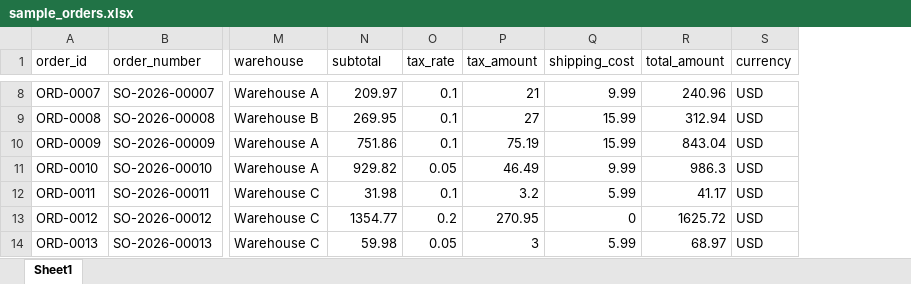
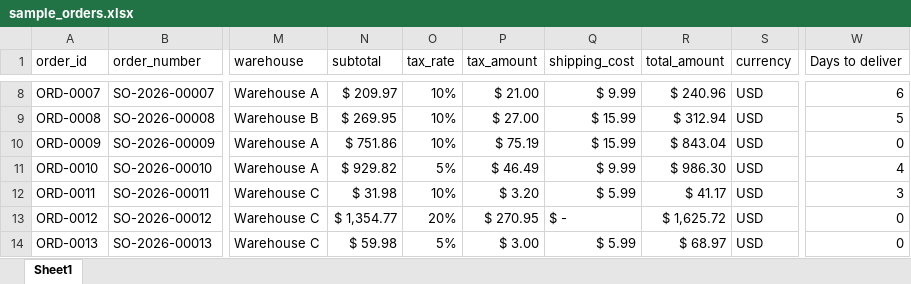
Before and after one commit to gaaferHajji2/j-l-data-science-data-analytics, an Excel workbook: Excel/Test-001/sample_orders.xlsx, sheet Sheet1, drawn as a sheet; only a part is shown, gaps mark what is left out; values as stored, in another font and other column widths than the file's, no cell formats; table styles not drawn; the diff covers the shown part only; the diff names each change by its address in the sheet, - before the commit and + after, or states it on an @@ line.

Commit message:
Adding New Column To Track The Deliver Days

```diff
--- a/Excel/Test-001/sample_orders.xlsx (sheet Sheet1)
+++ b/Excel/Test-001/sample_orders.xlsx (sheet Sheet1)
+column W (Days to deliver), rows 8-14: 6 | 5 | 0 | 4 | 3 | 0 | 0
-N8 (subtotal): 209.97
+N8 (subtotal): $ 209.97
-O8:O10 (tax_rate): 0.1
+O8:O10 (tax_rate): 10%
-P8 (tax_amount): 21
+P8 (tax_amount): $ 21.00
-Q8 (shipping_cost): 9.99
+Q8 (shipping_cost): $ 9.99
-R8 (total_amount): 240.96
+R8 (total_amount): $ 240.96
-N9 (subtotal): 269.95
+N9 (subtotal): $ 269.95
-P9 (tax_amount): 27
+P9 (tax_amount): $ 27.00
-Q9:Q10 (shipping_cost): 15.99
+Q9:Q10 (shipping_cost): $ 15.99
-R9 (total_amount): 312.94
+R9 (total_amount): $ 312.94
-N10 (subtotal): 751.86
+N10 (subtotal): $ 751.86
-P10 (tax_amount): 75.19
+P10 (tax_amount): $ 75.19
-R10 (total_amount): 843.04
+R10 (total_amount): $ 843.04
-N11 (subtotal): 929.82
+N11 (subtotal): $ 929.82
-O11 (tax_rate): 0.05
+O11 (tax_rate): 5%
-P11 (tax_amount): 46.49
+P11 (tax_amount): $ 46.49
-Q11 (shipping_cost): 9.99
+Q11 (shipping_cost): $ 9.99
-R11 (total_amount): 986.3
+R11 (total_amount): $ 986.30
-N12 (subtotal): 31.98
+N12 (subtotal): $ 31.98
-O12 (tax_rate): 0.1
+O12 (tax_rate): 10%
-P12 (tax_amount): 3.2
+P12 (tax_amount): $ 3.20
-Q12 (shipping_cost): 5.99
+Q12 (shipping_cost): $ 5.99
-R12 (total_amount): 41.17
+R12 (total_amount): $ 41.17
-N13 (subtotal): 1354.77
+N13 (subtotal): $ 1,354.77
-O13 (tax_rate): 0.2
+O13 (tax_rate): 20%
-P13 (tax_amount): 270.95
+P13 (tax_amount): $ 270.95
-Q13 (shipping_cost): 0
+Q13 (shipping_cost): $ -
-R13 (total_amount): 1625.72
+R13 (total_amount): $ 1,625.72
-N14 (subtotal): 59.98
+N14 (subtotal): $ 59.98
-O14 (tax_rate): 0.05
+O14 (tax_rate): 5%
-P14 (tax_amount): 3
+P14 (tax_amount): $ 3.00
-Q14 (shipping_cost): 5.99
+Q14 (shipping_cost): $ 5.99
-R14 (total_amount): 68.97
+R14 (total_amount): $ 68.97
```
Also changed, not shown: 140 edited cells elsewhere in this sheet, cell formats.
